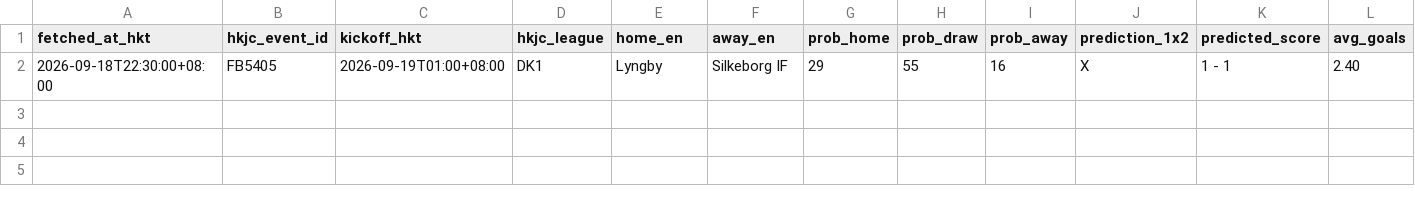
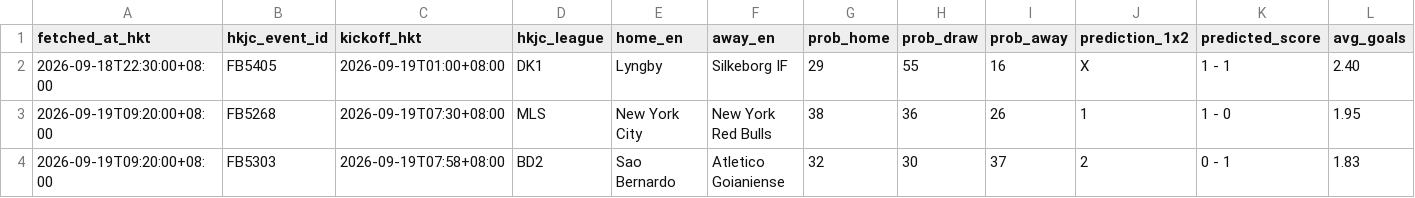
Before and after one commit to sargesticky-code/football-fast-tracker, a CSV file: data/forebet_supplement_current.csv, drawn as a sheet; only a part is shown; rows hold the shown columns only; the diff names each change by its address in the sheet, - before the commit and + after, or states it on an @@ line.

Commit message:
Recover missing Forebet models for FB5268 and FB5303

```diff
--- a/data/forebet_supplement_current.csv
+++ b/data/forebet_supplement_current.csv
+row 3: 2026-09-19T09:20:00+08:00 | FB5268 | 2026-09-19T07:30+08:00 | MLS | New York City | New York Red Bulls | 38 | 36 | 26 | 1 | 1 - 0 | 1.95
+row 4: 2026-09-19T09:20:00+08:00 | FB5303 | 2026-09-19T07:58+08:00 | BD2 | Sao Bernardo | Atletico Goianiense | 32 | 30 | 37 | 2 | 0 - 1 | 1.83
```
